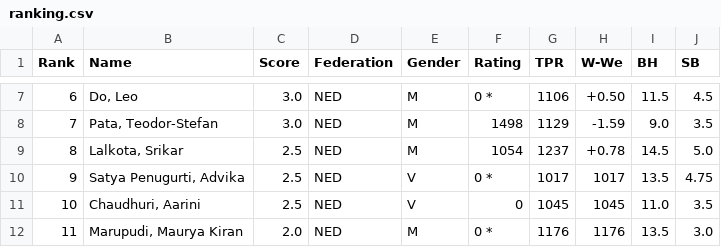
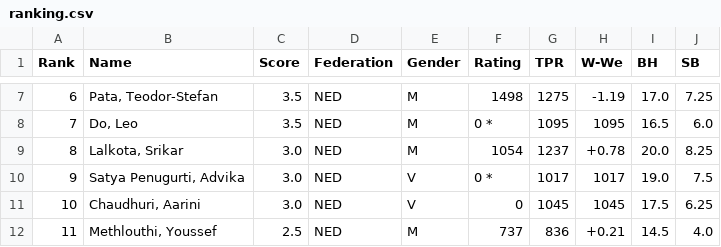
Before and after one commit to Frank-L93/franklambregts, a CSV file: public/uploads/2025/E/SMWSite/rnd06/ranking.csv, drawn as a sheet; only a part is shown, gaps mark what is left out; the diff covers the shown part only.

```diff
--- a/public/uploads/2025/E/SMWSite/rnd06/ranking.csv
+++ b/public/uploads/2025/E/SMWSite/rnd06/ranking.csv
@@ -7,6 +7,6 @@ Rank;Name;Score;Federation;Gender;Rating;TPR;W-We;BH;SB
-6;"Do, Leo";3.0;NED;M;0 *;1106;+0.50;11.5; 4.5
-7;"Pata, Teodor-Stefan";3.0;NED;M;1498;1129;-1.59; 9.0; 3.5
-8;"Lalkota, Srikar";2.5;NED;M;1054;1237;+0.78;14.5; 5.0
-9;"Satya Penugurti, Advika";2.5;NED;V;0 *;1017;1017;13.5; 4.75
-10;"Chaudhuri, Aarini";2.5;NED;V;0;1045;1045;11.0; 3.5
-11;"Marupudi, Maurya Kiran";2.0;NED;M;0 *;1176;1176;13.5; 3.0
+6;"Pata, Teodor-Stefan";3.5;NED;M;1498;1275;-1.19;17.0; 7.25
+7;"Do, Leo";3.5;NED;M;0 *;1095;1095;16.5; 6.0
+8;"Lalkota, Srikar";3.0;NED;M;1054;1237;+0.78;20.0; 8.25
+9;"Satya Penugurti, Advika";3.0;NED;V;0 *;1017;1017;19.0; 7.5
+10;"Chaudhuri, Aarini";3.0;NED;V;0;1045;1045;17.5; 6.25
+11;"Methlouthi, Youssef";2.5;NED;M;737;836;+0.21;14.5; 4.0
```
Also changed, not shown: 56 edited cells elsewhere in this file, public/uploads/2025/Cm/SMWSite/rnd05/pairings.csv, public/uploads/2025/Cm/SMWSite/rnd05/ranking.csv, 50 other files.
